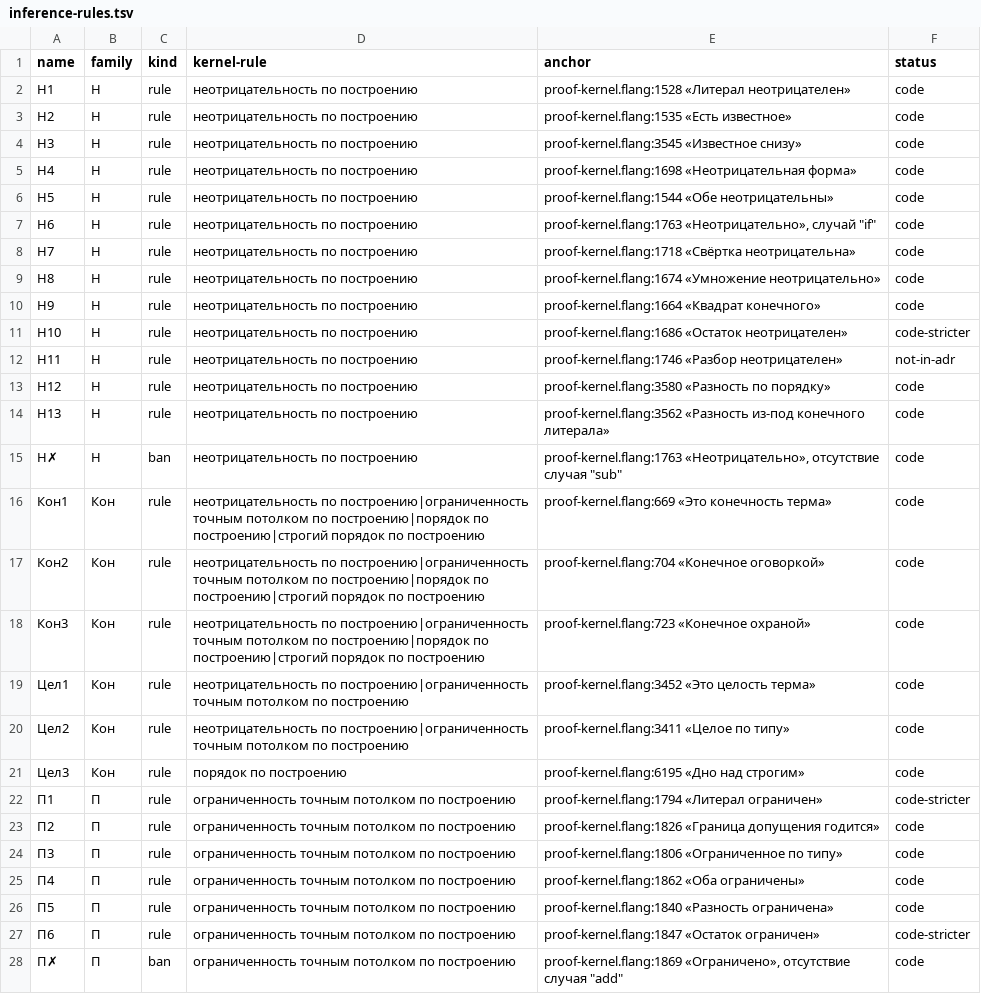
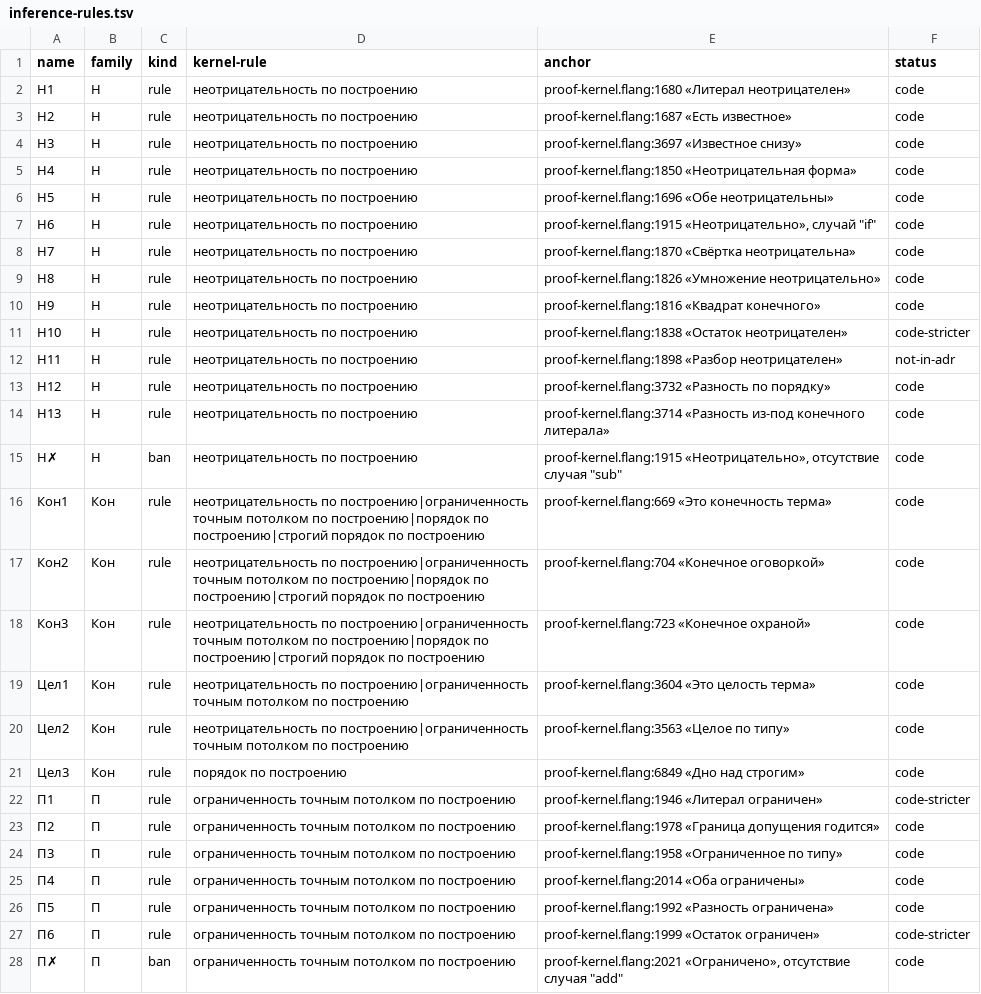
Before and after one commit to digitable-lol/flang, a TSV file: flang/proof/tables/inference-rules.tsv, drawn as a sheet; only a part is shown; the diff covers the shown part only.

```diff
--- a/flang/proof/tables/inference-rules.tsv
+++ b/flang/proof/tables/inference-rules.tsv
@@ -1,16 +1,16 @@
 name	family	kind	kernel-rule	anchor	status
-Н1	Н	rule	неотрицательность по построению	proof-kernel.flang:1528 «Литерал неотрицателен»	code
-Н2	Н	rule	неотрицательность по построению	proof-kernel.flang:1535 «Есть известное»	code
-Н3	Н	rule	неотрицательность по построению	proof-kernel.flang:3545 «Известное снизу»	code
-Н4	Н	rule	неотрицательность по построению	proof-kernel.flang:1698 «Неотрицательная форма»	code
-Н5	Н	rule	неотрицательность по построению	proof-kernel.flang:1544 «Обе неотрицательны»	code
-Н6	Н	rule	неотрицательность по построению	proof-kernel.flang:1763 «Неотрицательно», случай "if"	code
-Н7	Н	rule	неотрицательность по построению	proof-kernel.flang:1718 «Свёртка неотрицательна»	code
-Н8	Н	rule	неотрицательность по построению	proof-kernel.flang:1674 «Умножение неотрицательно»	code
-Н9	Н	rule	неотрицательность по построению	proof-kernel.flang:1664 «Квадрат конечного»	code
-Н10	Н	rule	неотрицательность по построению	proof-kernel.flang:1686 «Остаток неотрицателен»	code-stricter
-Н11	Н	rule	неотрицательность по построению	proof-kernel.flang:1746 «Разбор неотрицателен»	not-in-adr
-Н12	Н	rule	неотрицательность по построению	proof-kernel.flang:3580 «Разность по порядку»	code
-Н13	Н	rule	неотрицательность по построению	proof-kernel.flang:3562 «Разность из-под конечного литерала»	code
-Н✗	Н	ban	неотрицательность по построению	proof-kernel.flang:1763 «Неотрицательно», отсутствие случая "sub"	code
+Н1	Н	rule	неотрицательность по построению	proof-kernel.flang:1680 «Литерал неотрицателен»	code
+Н2	Н	rule	неотрицательность по построению	proof-kernel.flang:1687 «Есть известное»	code
+Н3	Н	rule	неотрицательность по построению	proof-kernel.flang:3697 «Известное снизу»	code
+Н4	Н	rule	неотрицательность по построению	proof-kernel.flang:1850 «Неотрицательная форма»	code
+Н5	Н	rule	неотрицательность по построению	proof-kernel.flang:1696 «Обе неотрицательны»	code
+Н6	Н	rule	неотрицательность по построению	proof-kernel.flang:1915 «Неотрицательно», случай "if"	code
+Н7	Н	rule	неотрицательность по построению	proof-kernel.flang:1870 «Свёртка неотрицательна»	code
+Н8	Н	rule	неотрицательность по построению	proof-kernel.flang:1826 «Умножение неотрицательно»	code
+Н9	Н	rule	неотрицательность по построению	proof-kernel.flang:1816 «Квадрат конечного»	code
+Н10	Н	rule	неотрицательность по построению	proof-kernel.flang:1838 «Остаток неотрицателен»	code-stricter
+Н11	Н	rule	неотрицательность по построению	proof-kernel.flang:1898 «Разбор неотрицателен»	not-in-adr
+Н12	Н	rule	неотрицательность по построению	proof-kernel.flang:3732 «Разность по порядку»	code
+Н13	Н	rule	неотрицательность по построению	proof-kernel.flang:3714 «Разность из-под конечного литерала»	code
+Н✗	Н	ban	неотрицательность по построению	proof-kernel.flang:1915 «Неотрицательно», отсутствие случая "sub"	code
 Кон1	Кон	rule	неотрицательность по построению|ограниченность точным потолком по построению|порядок по построению|строгий порядок по построению	proof-kernel.flang:669 «Это конечность терма»	code
@@ -18,11 +18,11 @@ name	family	kind	kernel-rule	anchor	status
 Кон3	Кон	rule	неотрицательность по построению|ограниченность точным потолком по построению|порядок по построению|строгий порядок по построению	proof-kernel.flang:723 «Конечное охраной»	code
-Цел1	Кон	rule	неотрицательность по построению|ограниченность точным потолком по построению	proof-kernel.flang:3452 «Это целость терма»	code
-Цел2	Кон	rule	неотрицательность по построению|ограниченность точным потолком по построению	proof-kernel.flang:3411 «Целое по типу»	code
-Цел3	Кон	rule	порядок по построению	proof-kernel.flang:6195 «Дно над строгим»	code
-П1	П	rule	ограниченность точным потолком по построению	proof-kernel.flang:1794 «Литерал ограничен»	code-stricter
-П2	П	rule	ограниченность точным потолком по построению	proof-kernel.flang:1826 «Граница допущения годится»	code
-П3	П	rule	ограниченность точным потолком по построению	proof-kernel.flang:1806 «Ограниченное по типу»	code
-П4	П	rule	ограниченность точным потолком по построению	proof-kernel.flang:1862 «Оба ограничены»	code
-П5	П	rule	ограниченность точным потолком по построению	proof-kernel.flang:1840 «Разность ограничена»	code
-П6	П	rule	ограниченность точным потолком по построению	proof-kernel.flang:1847 «Остаток ограничен»	code-stricter
-П✗	П	ban	ограниченность точным потолком по построению	proof-kernel.flang:1869 «Ограничено», отсутствие случая "add"	code
+Цел1	Кон	rule	неотрицательность по построению|ограниченность точным потолком по построению	proof-kernel.flang:3604 «Это целость терма»	code
+Цел2	Кон	rule	неотрицательность по построению|ограниченность точным потолком по построению	proof-kernel.flang:3563 «Целое по типу»	code
+Цел3	Кон	rule	порядок по построению	proof-kernel.flang:6849 «Дно над строгим»	code
+П1	П	rule	ограниченность точным потолком по построению	proof-kernel.flang:1946 «Литерал ограничен»	code-stricter
+П2	П	rule	ограниченность точным потолком по построению	proof-kernel.flang:1978 «Граница допущения годится»	code
+П3	П	rule	ограниченность точным потолком по построению	proof-kernel.flang:1958 «Ограниченное по типу»	code
+П4	П	rule	ограниченность точным потолком по построению	proof-kernel.flang:2014 «Оба ограничены»	code
+П5	П	rule	ограниченность точным потолком по построению	proof-kernel.flang:1992 «Разность ограничена»	code
+П6	П	rule	ограниченность точным потолком по построению	proof-kernel.flang:1999 «Остаток ограничен»	code-stricter
+П✗	П	ban	ограниченность точным потолком по построению	proof-kernel.flang:2021 «Ограничено», отсутствие случая "add"	code
```
Also changed, not shown: 123 edited cells elsewhere in this file, 5 other files.
